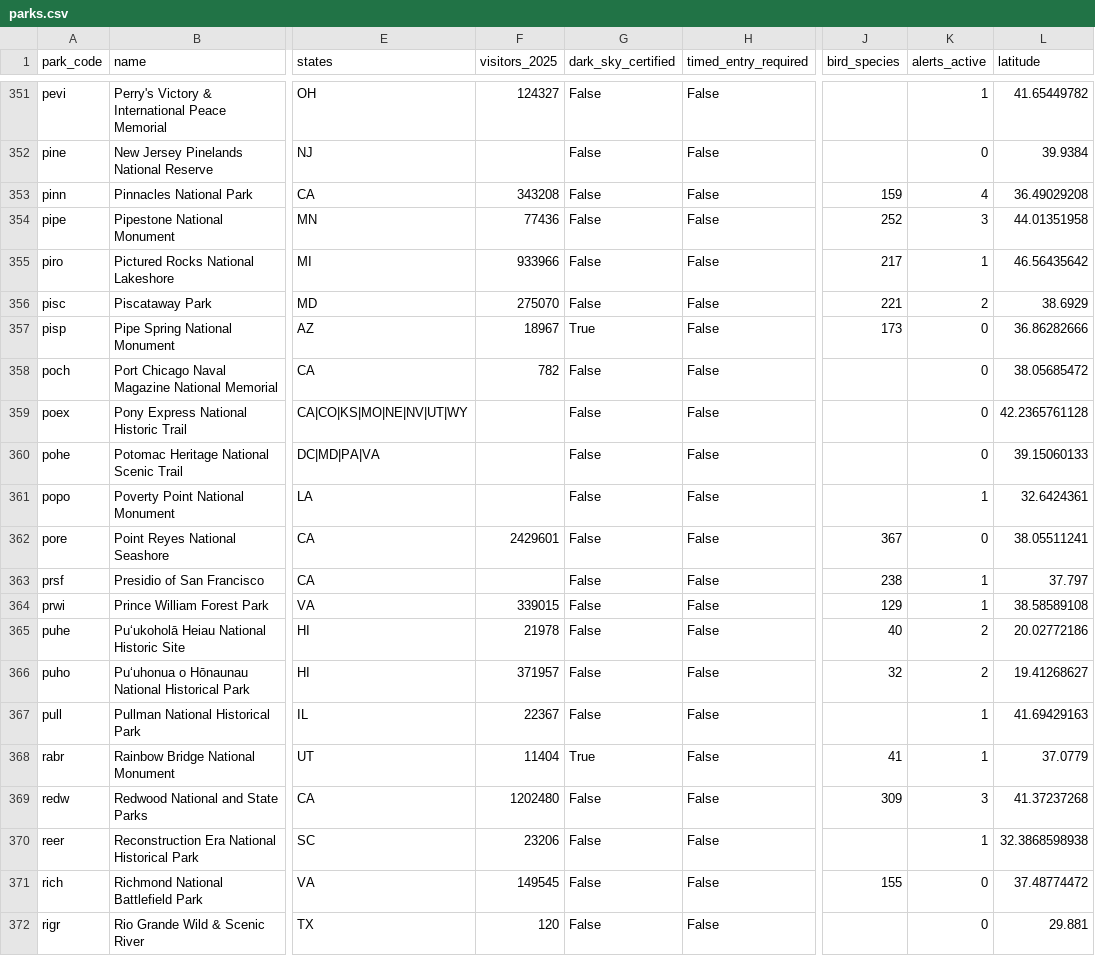
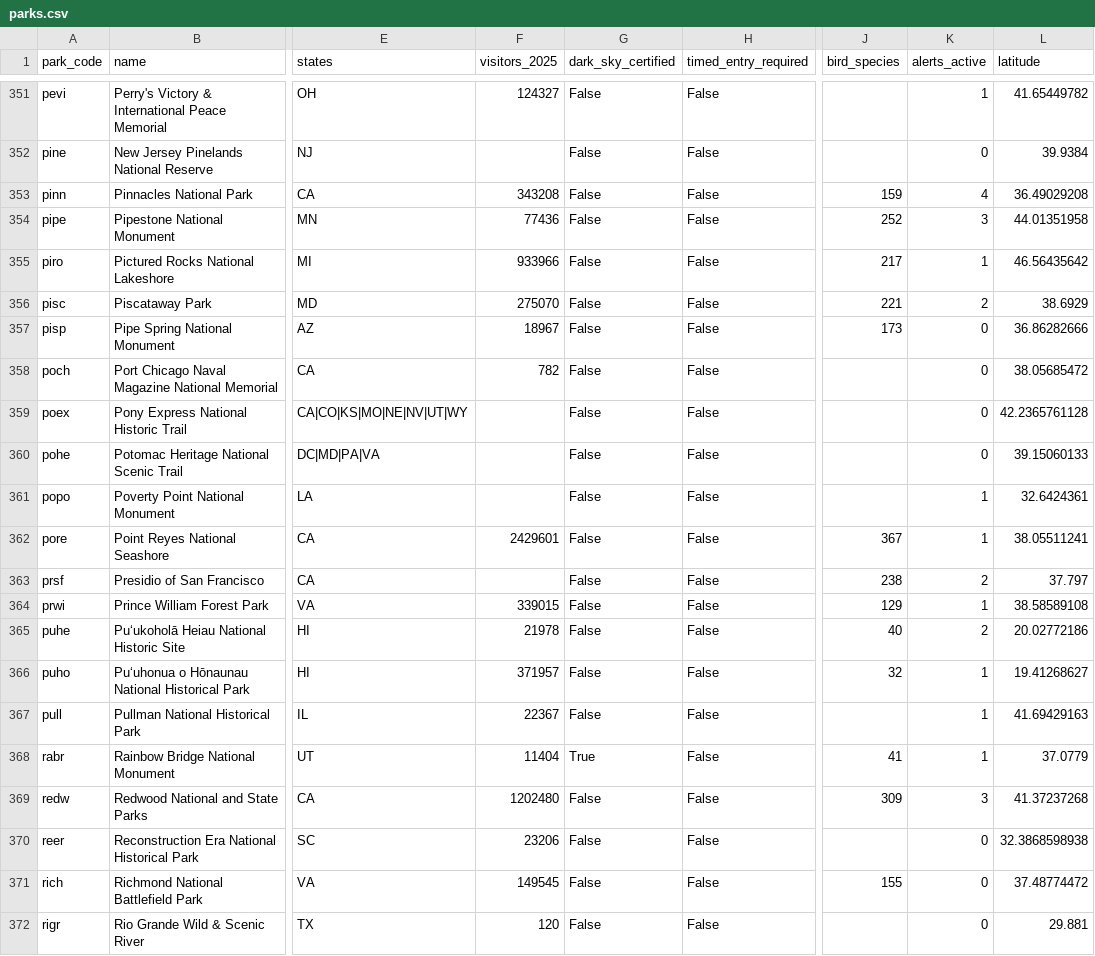
Before and after one commit to kirkwood-justin/park-atlas-data, a CSV file: parks.csv, drawn as a sheet; only a part is shown, gaps mark what is left out; the diff covers the shown part only; the diff names each change by its address in the sheet, - before the commit and + after, or states it on an @@ line.

```diff
--- a/parks.csv
+++ b/parks.csv
-G357 (dark_sky_certified): True
+G357 (dark_sky_certified): False
-K362 (alerts_active): 0
+K362 (alerts_active): 1
-K363 (alerts_active): 1
+K363 (alerts_active): 2
-K366 (alerts_active): 2
+K366 (alerts_active): 1
-K370 (alerts_active): 1
+K370 (alerts_active): 0
```
Also changed, not shown: 80 edited cells elsewhere in this file, campgrounds.csv, entrance_fees.csv, 2 other files.
